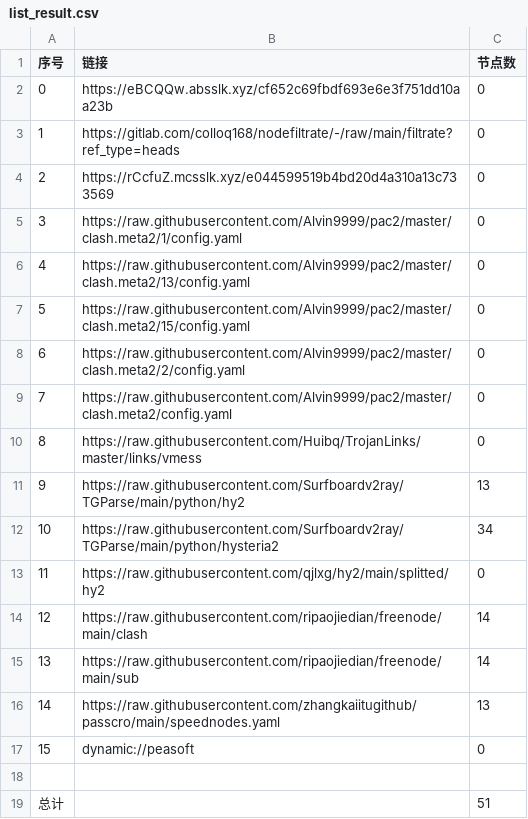
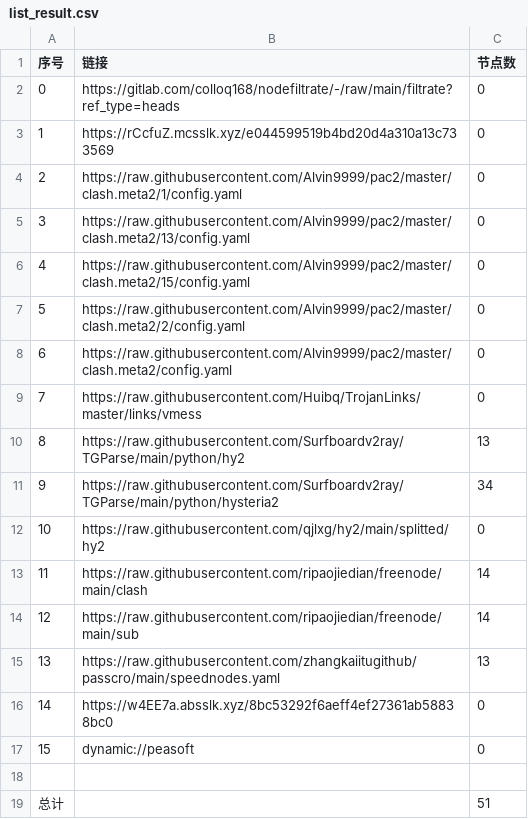
Before and after one commit to lihong19801/zidongzhuaqu4, a CSV file: list_result.csv, drawn as a sheet; removed rows and columns are numbered as before the commit, all else as after; the diff names each change by its address in the sheet, - before the commit and + after, or states it on an @@ line.

```diff
--- a/list_result.csv
+++ b/list_result.csv
-row 2: 0 | https://eBCQQw.absslk.xyz/cf652c69fbdf693e6e3f751dd10aa23b | 0
@@ column A (序号) renumbered between rows 2 and 15 @@
+row 16: 14 | https://w4EE7a.absslk.xyz/8bc53292f6aeff4ef27361ab58838bc0 | 0
```
Also changed, not shown: 19 other files.
